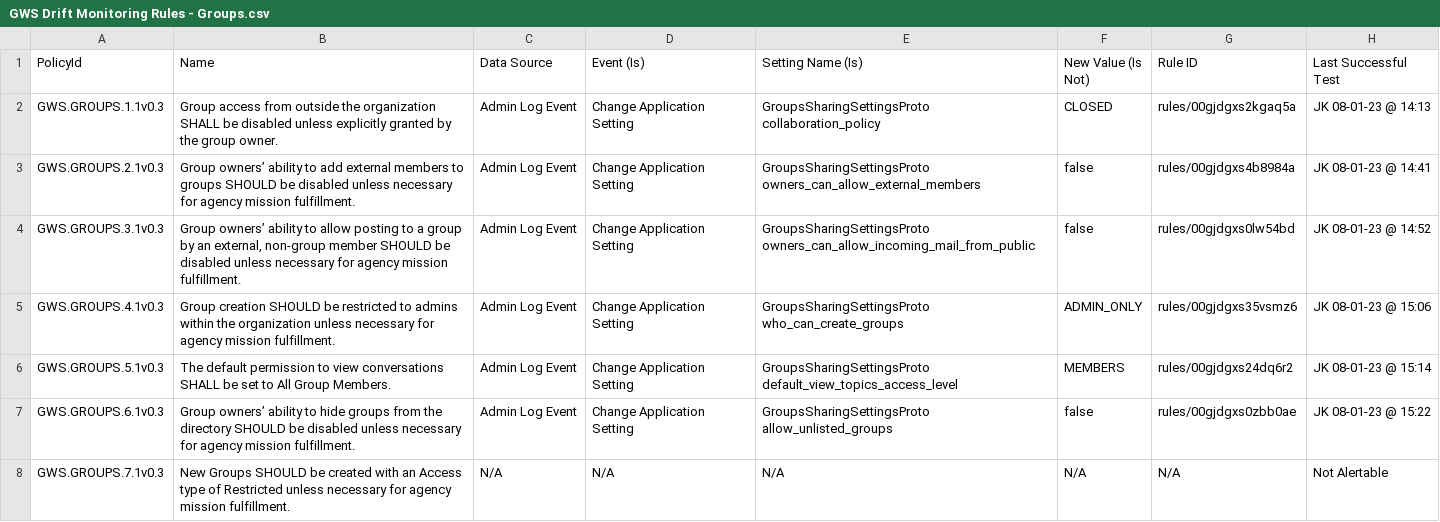
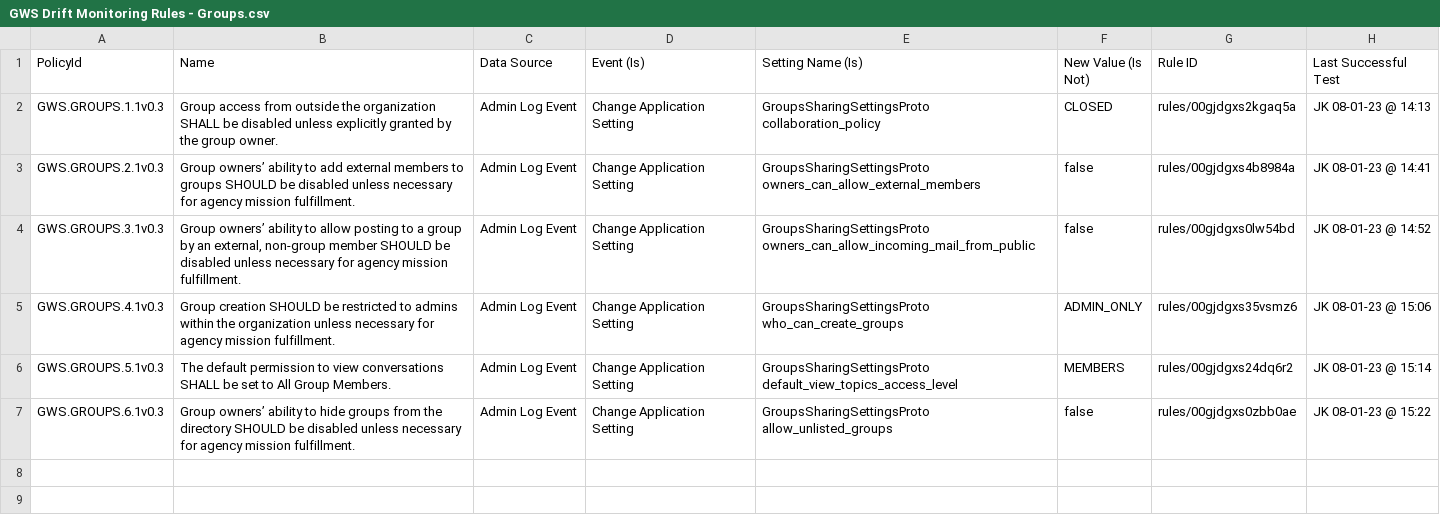
Before and after one commit to cisagov/ScubaGoggles, a CSV file: drift-rules/GWS Drift Monitoring Rules - Groups.csv, drawn as a sheet.

Commit message:
Removing Groups 7.1

```diff
--- a/drift-rules/GWS Drift Monitoring Rules - Groups.csv
+++ b/drift-rules/GWS Drift Monitoring Rules - Groups.csv
@@ -7,2 +7 @@ GWS.GROUPS.5.1v0.3,The default permission to view conversations SHALL be set to
 GWS.GROUPS.6.1v0.3,Group owners’ ability to hide groups from the directory SHOULD be disabled unless necessary for agency mission fulfillment.,Admin Log Event,Change Application Setting,GroupsSharingSettingsProto allow_unlisted_groups,false,rules/00gjdgxs0zbb0ae,JK 08-01-23 @ 15:22
-GWS.GROUPS.7.1v0.3,New Groups SHOULD be created with an Access type of Restricted unless necessary for agency mission fulfillment.,N/A,N/A,N/A,N/A,N/A,Not Alertable
```
Also changed, not shown: 1 other file.
